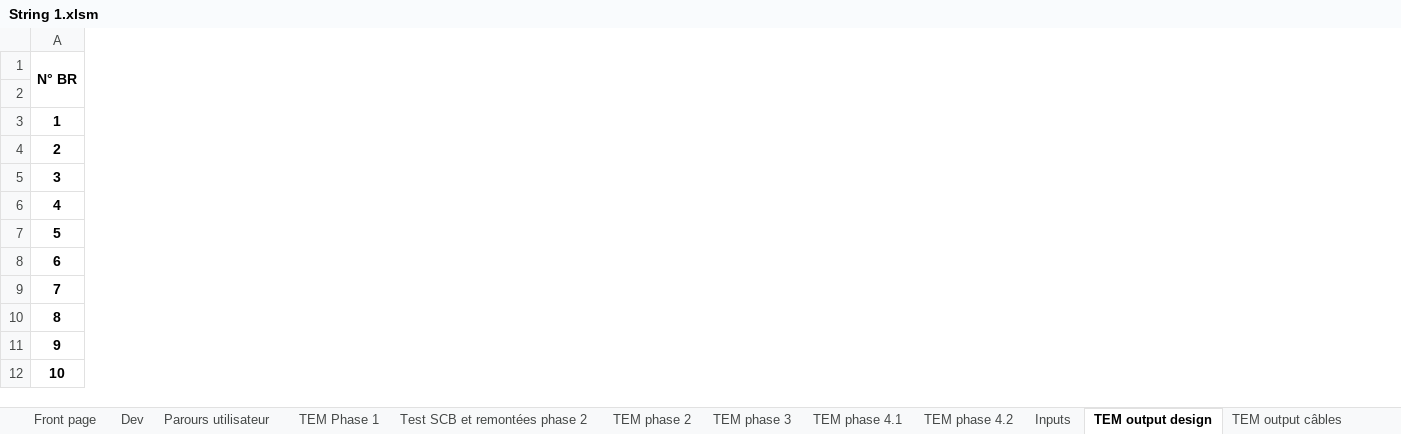
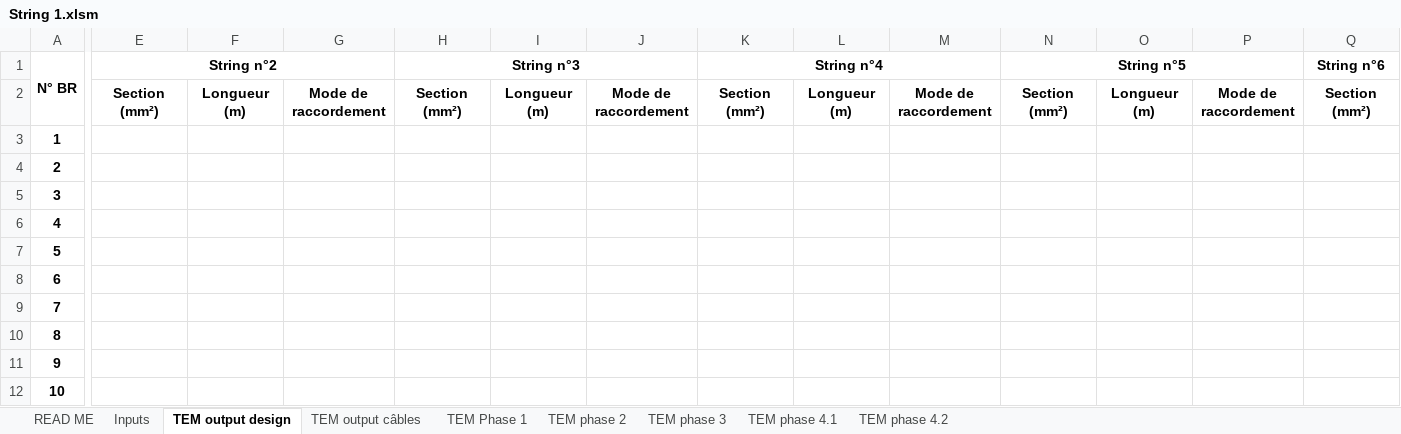
Before and after one commit to DamienWolbert/POK-2-Mod-lisation-de-parc-PV, an Excel workbook: String 1.xlsm, sheet TEM output design, drawn as a sheet; only a part is shown, gaps mark what is left out; values as stored, in another font and other column widths than the file's, no borders; 4 other sheets too large or unreadable and not compared; the diff covers the shown part only; the diff names each change by its address in the sheet, - before the commit and + after, or states it on an @@ line.

Commit message:
Update String 1.xlsm

```diff
--- a/String 1.xlsm (sheet TEM output design)
+++ b/String 1.xlsm (sheet TEM output design)
-sheet tab: Front page
-sheet tab: Dev
-sheet tab: Parours utilisateur
-sheet tab: Test SCB et remontées phase 2
+sheet tab: READ ME
@@ sheet tab order changed: READ ME | Inputs | TEM output design | TEM output câbles | TEM Phase 1 | TEM phase 2 | TEM phase 3 | TEM phase 4.1 | TEM phase 4.2 @@
+column E (String n°2), row 2: Section (mm²)
+column F, row 2: Longueur (m)
+column G, row 2: Mode de raccordement
+column H (String n°3), row 2: Section (mm²)
+column I, row 2: Longueur (m)
+column J, row 2: Mode de raccordement
+column K (String n°4), row 2: Section (mm²)
+column L, row 2: Longueur (m)
+column M, row 2: Mode de raccordement
+column N (String n°5), row 2: Section (mm²)
+column O, row 2: Longueur (m)
+column P, row 2: Mode de raccordement
+column Q (String n°6), row 2: Section (mm²)
```
Also changed, not shown: 26 removed rows and 23 added columns elsewhere in this sheet, sheet Inputs, other sheet tabs.
